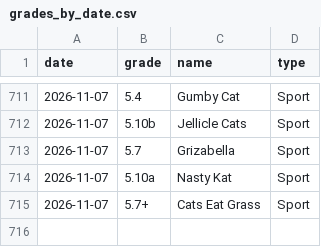
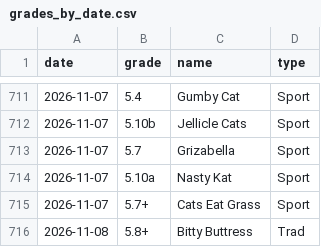
Before and after one commit to achiquit/ticks-db, a CSV file: data/grades_by_date.csv, drawn as a sheet; only a part is shown, gaps mark what is left out; the diff names each change by its address in the sheet, - before the commit and + after, or states it on an @@ line.

```diff
--- a/data/grades_by_date.csv
+++ b/data/grades_by_date.csv
+row 716: 2026-11-08 | 5.8+ | Bitty Buttress | Trad
```
Also changed, not shown: data/climb-locs-heat.csv, data/climb-locs.csv, 12 other files.
